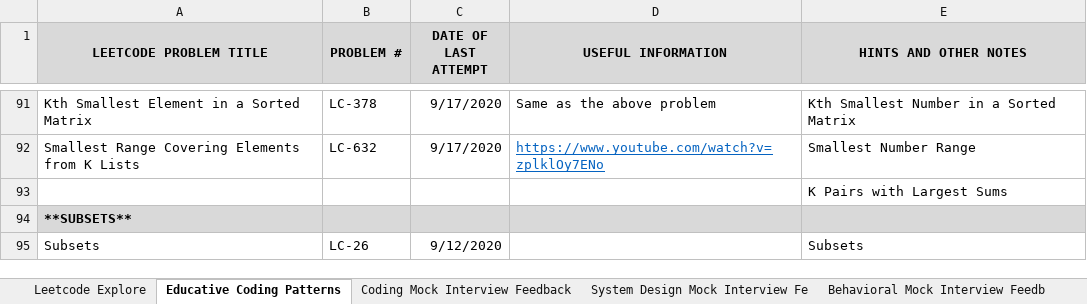
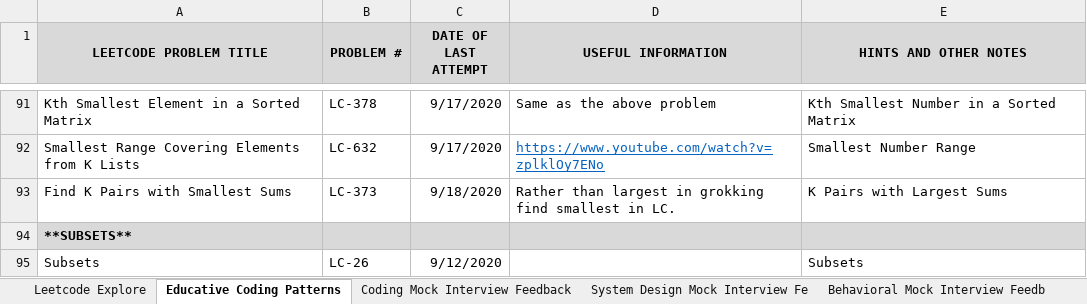
Before and after one commit to suhassrivats/Data-Structures-And-Algorithms-Implementation, an Excel workbook: coding_tracker.xlsx, sheet Educative Coding Patterns, drawn as a sheet; only a part is shown, gaps mark what is left out; values as stored, in another font and other column widths than the file's, no borders; removed rows and columns are numbered as before the commit, all else as after; the diff names each change by its address in the sheet, - before the commit and + after, or states it on an @@ line.

Commit message:
LC373_FindKPairsWithSmallestSums algorithm

```diff
--- a/coding_tracker.xlsx (sheet Educative Coding Patterns)
+++ b/coding_tracker.xlsx (sheet Educative Coding Patterns)
-row 93:  |  |  |  | K Pairs with Largest Sums
+row 93: Find K Pairs with Smallest Sums | LC-373 | 9/18/2020 | Rather than largest in grokking find smallest in LC. | K Pairs with Largest Sums
```
Also changed, not shown: 1 other file.
